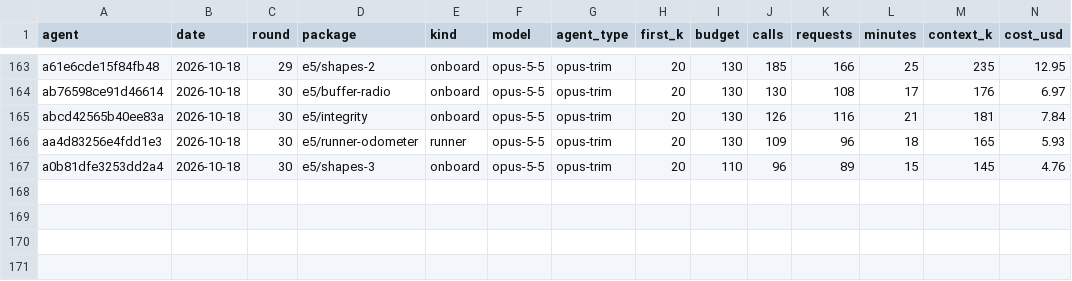
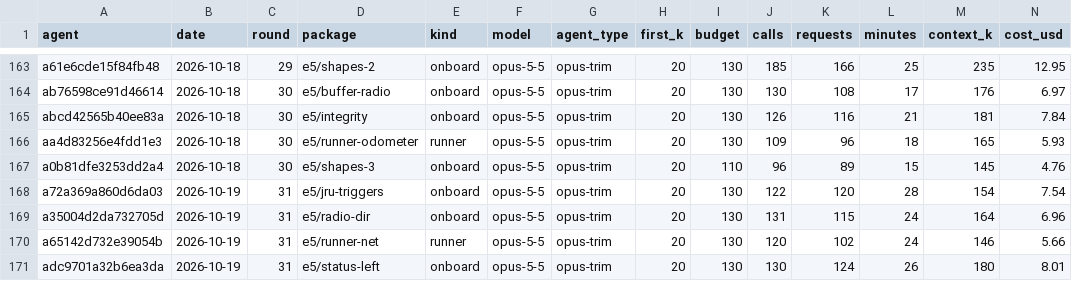
Before and after one commit to milanredele/etcs-dmi, a CSV file: doc/ROUNDS.csv, drawn as a sheet; only a part is shown, gaps mark what is left out; rows hold the shown columns only; the diff names each change by its address in the sheet, - before the commit and + after, or states it on an @@ line.

```diff
--- a/doc/ROUNDS.csv
+++ b/doc/ROUNDS.csv
+row 168: a72a369a860d6da03 | 2026-10-19 | 31 | e5/jru-triggers | onboard | opus-5-5 | opus-trim | 20 | 130 | 122 | 120 | 28 | 154 | 7.54
+row 169: a35004d2da732705d | 2026-10-19 | 31 | e5/radio-dir | onboard | opus-5-5 | opus-trim | 20 | 130 | 131 | 115 | 24 | 164 | 6.96
+row 170: a65142d732e39054b | 2026-10-19 | 31 | e5/runner-net | runner | opus-5-5 | opus-trim | 20 | 130 | 120 | 102 | 24 | 146 | 5.66
+row 171: adc9701a32b6ea3da | 2026-10-19 | 31 | e5/status-left | onboard | opus-5-5 | opus-trim | 20 | 130 | 130 | 124 | 26 | 180 | 8.01
```
Also changed, not shown: 1 other file.
